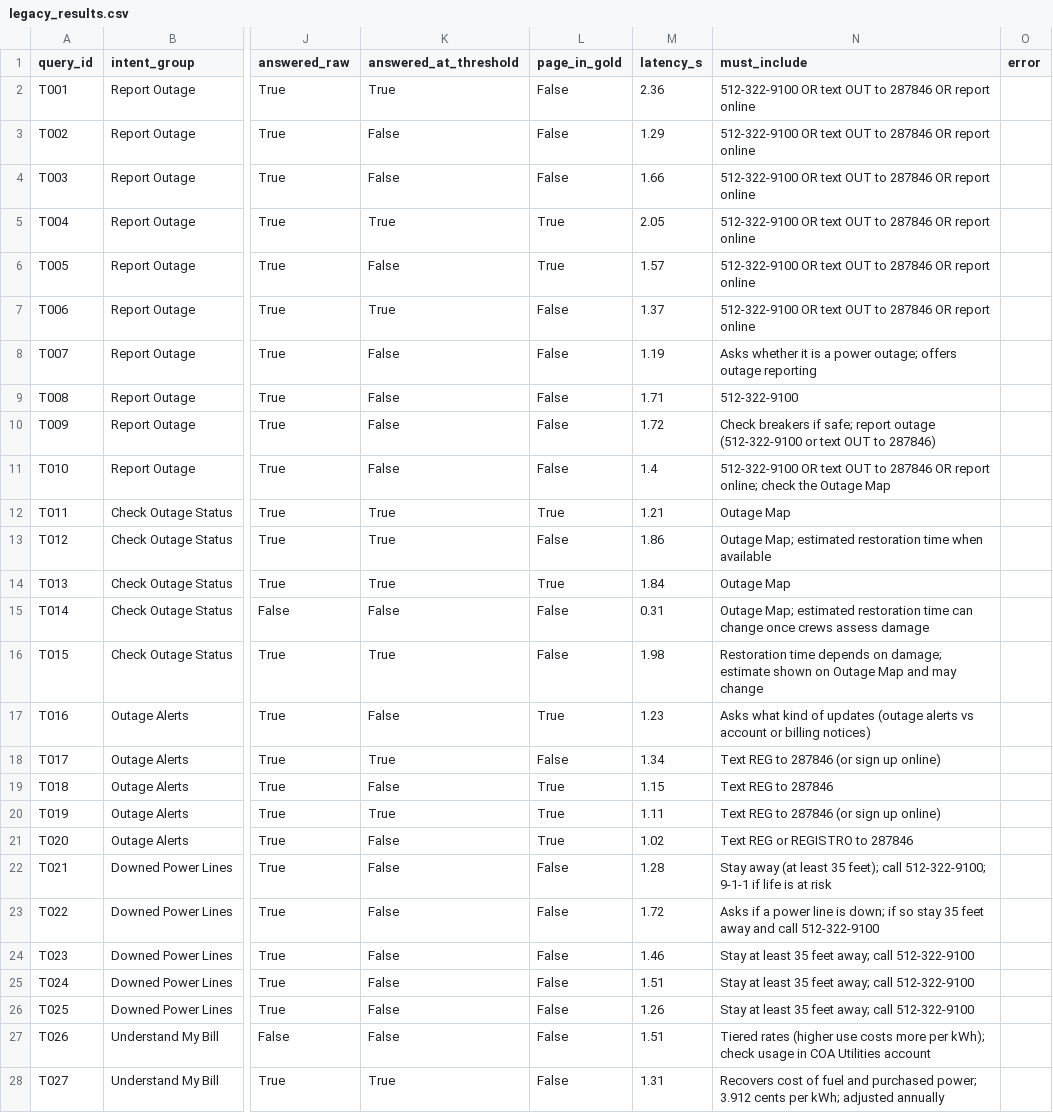
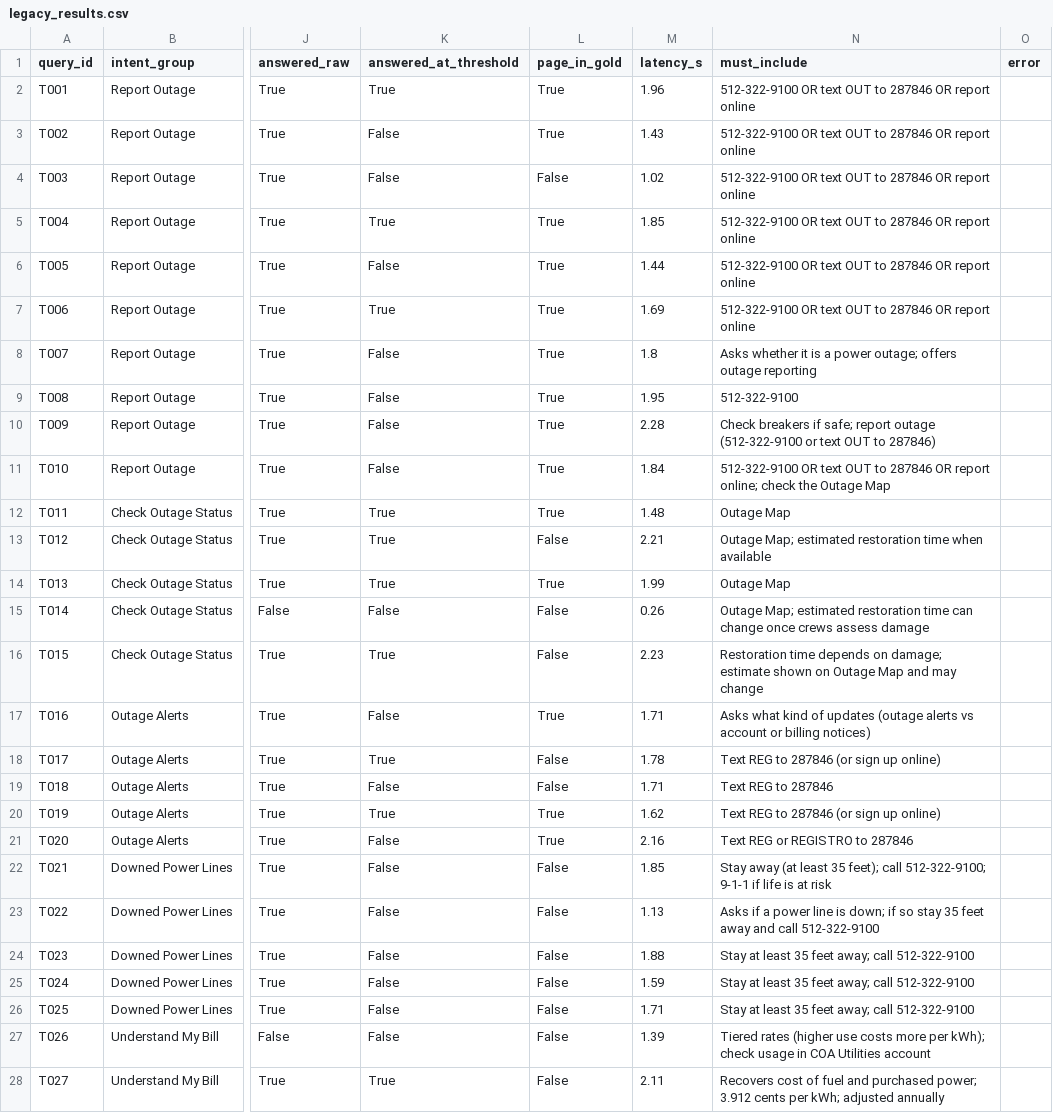
Before and after one commit to meenakshirnair/austin-energy-bot-migration, a CSV file: results/legacy_results.csv, drawn as a sheet; only a part is shown, gaps mark what is left out; the diff covers the shown part only; the diff names each change by its address in the sheet, - before the commit and + after, or states it on an @@ line.

Commit message:
Correct 4 gold-page groups; rescore legacy and retrieval with same key

```diff
--- a/results/legacy_results.csv
+++ b/results/legacy_results.csv
-L2:L3 (page_in_gold): False
+L2:L3 (page_in_gold): True
-M2 (latency_s): 2.36
+M2 (latency_s): 1.96
-M3 (latency_s): 1.29
+M3 (latency_s): 1.43
-M4 (latency_s): 1.66
+M4 (latency_s): 1.02
-M5 (latency_s): 2.05
+M5 (latency_s): 1.85
-M6 (latency_s): 1.57
+M6 (latency_s): 1.44
-L7:L11 (page_in_gold): False
+L7:L11 (page_in_gold): True
-M7 (latency_s): 1.37
+M7 (latency_s): 1.69
-M8 (latency_s): 1.19
+M8 (latency_s): 1.8
-M9 (latency_s): 1.71
+M9 (latency_s): 1.95
-M10 (latency_s): 1.72
+M10 (latency_s): 2.28
-M11 (latency_s): 1.4
+M11 (latency_s): 1.84
-M12 (latency_s): 1.21
+M12 (latency_s): 1.48
-M13 (latency_s): 1.86
+M13 (latency_s): 2.21
-M14 (latency_s): 1.84
+M14 (latency_s): 1.99
-M15 (latency_s): 0.31
+M15 (latency_s): 0.26
-M16 (latency_s): 1.98
+M16 (latency_s): 2.23
-M17 (latency_s): 1.23
+M17 (latency_s): 1.71
-M18 (latency_s): 1.34
+M18 (latency_s): 1.78
-L19 (page_in_gold): True
+L19 (page_in_gold): False
-M19 (latency_s): 1.15
+M19 (latency_s): 1.71
-M20 (latency_s): 1.11
+M20 (latency_s): 1.62
-M21 (latency_s): 1.02
+M21 (latency_s): 2.16
-M22 (latency_s): 1.28
+M22 (latency_s): 1.85
-M23 (latency_s): 1.72
+M23 (latency_s): 1.13
-M24 (latency_s): 1.46
+M24 (latency_s): 1.88
-M25 (latency_s): 1.51
+M25 (latency_s): 1.59
-M26 (latency_s): 1.26
+M26 (latency_s): 1.71
-M27 (latency_s): 1.51
+M27 (latency_s): 1.39
-M28 (latency_s): 1.31
+M28 (latency_s): 2.11
```
Also changed, not shown: 123 edited cells elsewhere in this file, 1 other file.
